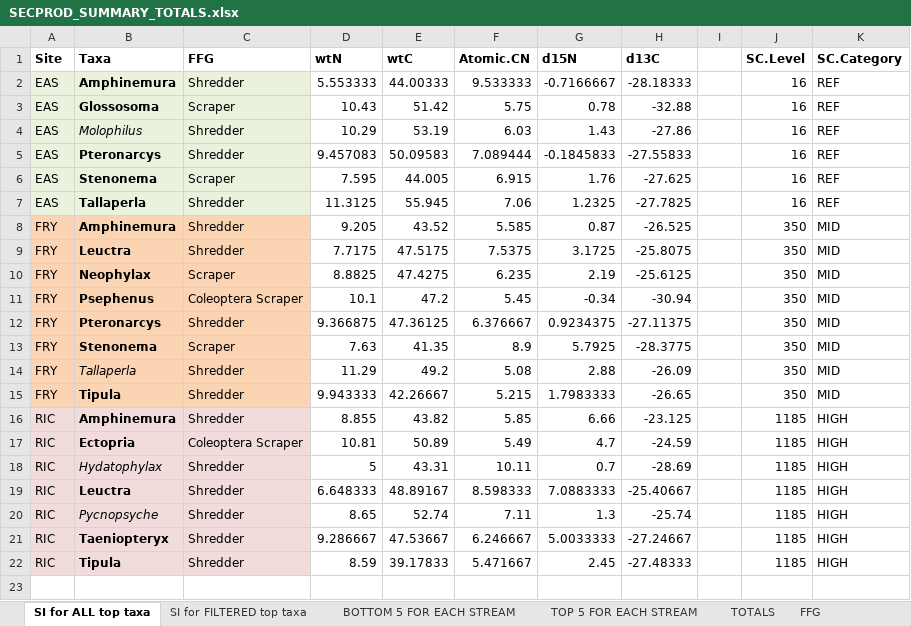
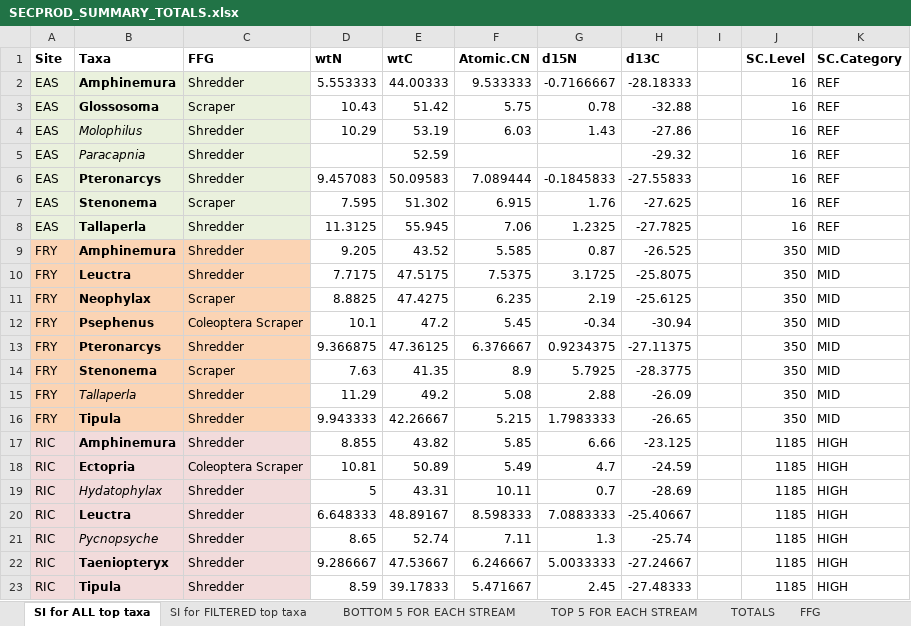
Before and after one commit to kelleysinning/SI_VT, an Excel workbook: SECPROD_SUMMARY_TOTALS.xlsx, sheet SI for ALL top taxa, drawn as a sheet; values as stored, in another font and other column widths than the file's, no borders; charts and pictures not drawn; addresses are those after the commit; the diff names each change by its address in the sheet, - before the commit and + after, or states it on an @@ line.

```diff
--- a/SECPROD_SUMMARY_TOTALS.xlsx (sheet SI for ALL top taxa)
+++ b/SECPROD_SUMMARY_TOTALS.xlsx (sheet SI for ALL top taxa)
+row 5: EAS | Paracapnia | Shredder |  | 52.59 |  |  | -29.32 |  | 16 | REF
-E7 (wtC): 44.005
+E7 (wtC): 51.302
```
Also changed, not shown: charts or pictures, 3 other files.
